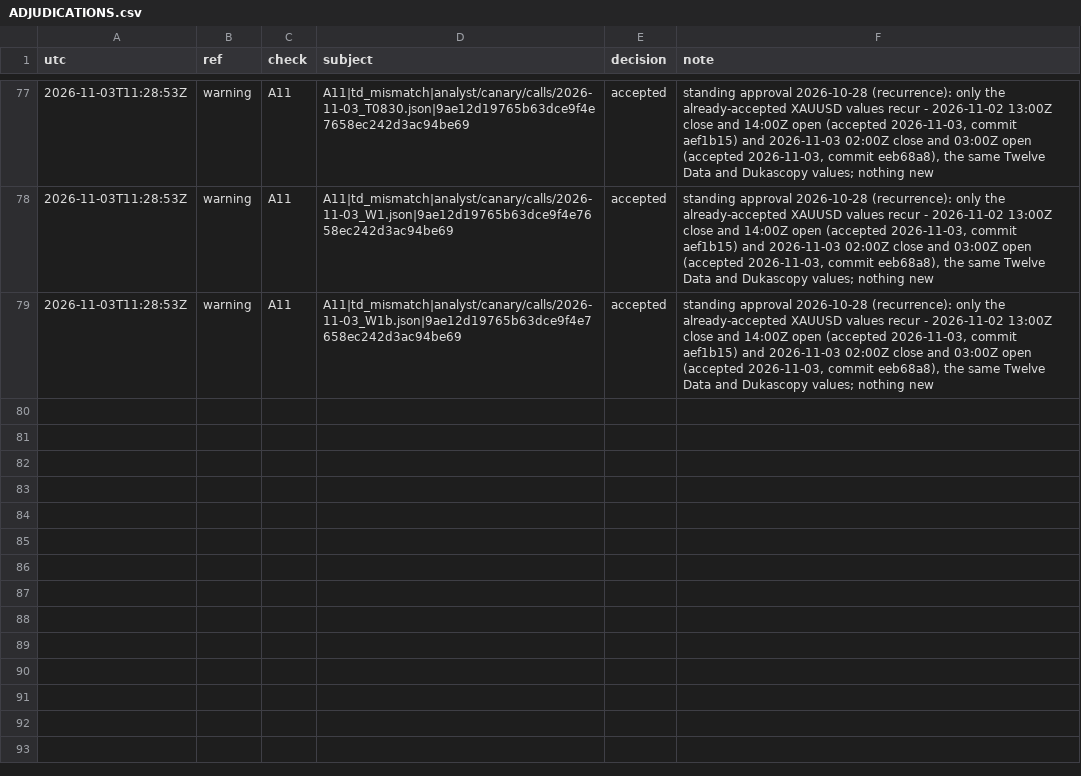
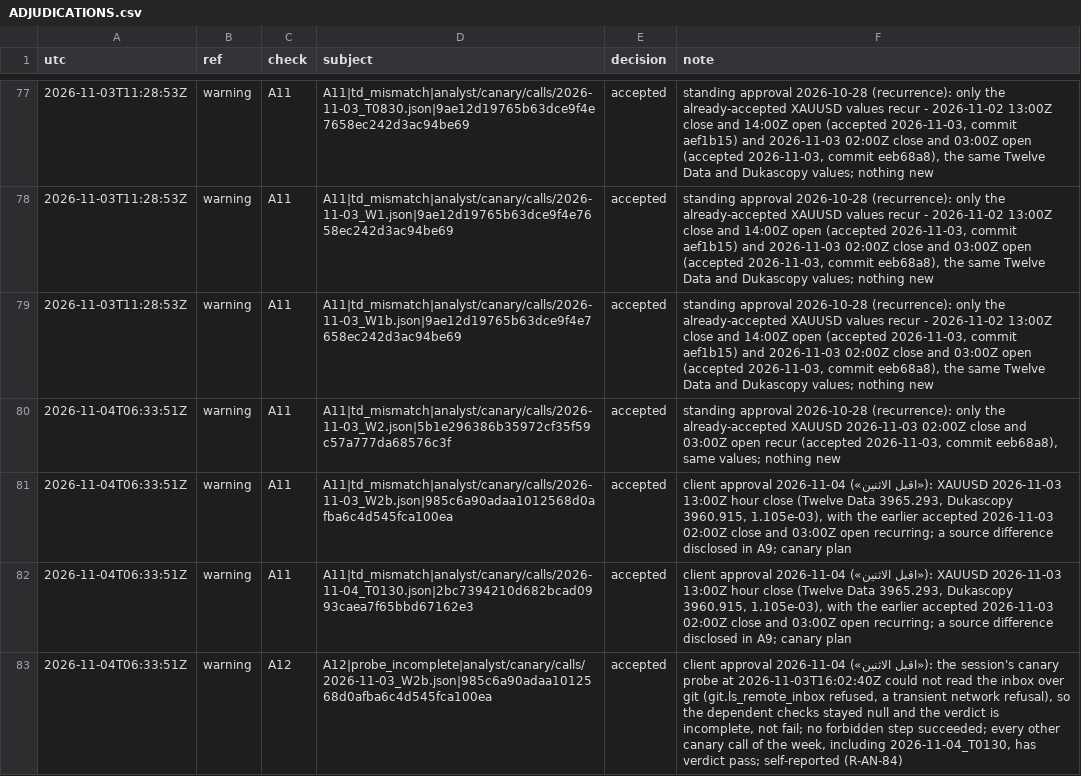
Before and after one commit to Mohamedalhaaj/gold-forward-watch, a CSV file: reports/judge_analyst/ADJUDICATIONS.csv, drawn as a sheet; only a part is shown, gaps mark what is left out.

```diff
--- a/reports/judge_analyst/ADJUDICATIONS.csv
+++ b/reports/judge_analyst/ADJUDICATIONS.csv
@@ -79 +79,5 @@ utc,ref,check,subject,decision,note
 2026-11-03T11:28:53Z,warning,A11,A11|td_mismatch|analyst/canary/calls/2026-11-03_W1b.json|9ae12d19765b63dce9f4e7658ec242d3ac94be69,accepted,"standing approval 2026-10-28 (recurrence): only the already-accepted XAUUSD values recur - 2026-11-02 13:00Z close and 14:00Z open (accepted 2026-11-03, commit aef1b15) and 2026-11-03 02:00Z close and 03:00Z open (accepted 2026-11-03, commit eeb68a8), the same Twelve Data and Dukascopy values; nothing new"
+2026-11-04T06:33:51Z,warning,A11,A11|td_mismatch|analyst/canary/calls/2026-11-03_W2.json|5b1e296386b35972cf35f59c57a777da68576c3f,accepted,"standing approval 2026-10-28 (recurrence): only the already-accepted XAUUSD 2026-11-03 02:00Z close and 03:00Z open recur (accepted 2026-11-03, commit eeb68a8), same values; nothing new"
+2026-11-04T06:33:51Z,warning,A11,A11|td_mismatch|analyst/canary/calls/2026-11-03_W2b.json|985c6a90adaa1012568d0afba6c4d545fca100ea,accepted,"client approval 2026-11-04 («اقبل الاثنين»): XAUUSD 2026-11-03 13:00Z hour close (Twelve Data 3965.293, Dukascopy 3960.915, 1.105e-03), with the earlier accepted 2026-11-03 02:00Z close and 03:00Z open recurring; a source difference disclosed in A9; canary plan"
+2026-11-04T06:33:51Z,warning,A11,A11|td_mismatch|analyst/canary/calls/2026-11-04_T0130.json|2bc7394210d682bcad0993caea7f65bbd67162e3,accepted,"client approval 2026-11-04 («اقبل الاثنين»): XAUUSD 2026-11-03 13:00Z hour close (Twelve Data 3965.293, Dukascopy 3960.915, 1.105e-03), with the earlier accepted 2026-11-03 02:00Z close and 03:00Z open recurring; a source difference disclosed in A9; canary plan"
+2026-11-04T06:33:51Z,warning,A12,A12|probe_incomplete|analyst/canary/calls/2026-11-03_W2b.json|985c6a90adaa1012568d0afba6c4d545fca100ea,accepted,"client approval 2026-11-04 («اقبل الاثنين»): the session's canary probe at 2026-11-03T16:02:40Z could not read the inbox over git (git.ls_remote_inbox refused, a transient network refusal), so the dependent checks stayed null and the verdict is incomplete, not fail; no forbidden step succeeded; every other canary call of the week, including 2026-11-04_T0130, has verdict pass; self-reported (R-AN-84)"
```
